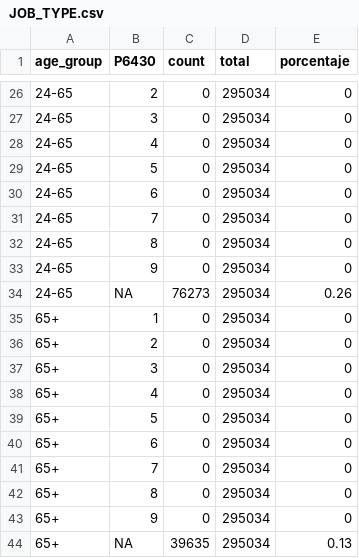
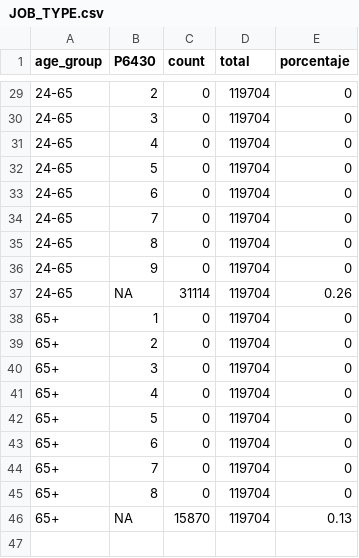
Before and after one commit to mvillabonam/Taller-2, a CSV file: JOB_TYPE.csv, drawn as a sheet; only a part is shown, gaps mark what is left out; the diff covers the shown part only.

```diff
--- a/JOB_TYPE.csv
+++ b/JOB_TYPE.csv
@@ -26,19 +29,18 @@ age_group,P6430,count,total,porcentaje
-24-65,2,0,295034,0
-24-65,3,0,295034,0
-24-65,4,0,295034,0
-24-65,5,0,295034,0
-24-65,6,0,295034,0
-24-65,7,0,295034,0
-24-65,8,0,295034,0
-24-65,9,0,295034,0
-24-65,NA,76273,295034,0.26
-65+,1,0,295034,0
-65+,2,0,295034,0
-65+,3,0,295034,0
-65+,4,0,295034,0
-65+,5,0,295034,0
-65+,6,0,295034,0
-65+,7,0,295034,0
-65+,8,0,295034,0
-65+,9,0,295034,0
-65+,NA,39635,295034,0.13
+24-65,2,0,119704,0
+24-65,3,0,119704,0
+24-65,4,0,119704,0
+24-65,5,0,119704,0
+24-65,6,0,119704,0
+24-65,7,0,119704,0
+24-65,8,0,119704,0
+24-65,9,0,119704,0
+24-65,NA,31114,119704,0.26
+65+,1,0,119704,0
+65+,2,0,119704,0
+65+,3,0,119704,0
+65+,4,0,119704,0
+65+,5,0,119704,0
+65+,6,0,119704,0
+65+,7,0,119704,0
+65+,8,0,119704,0
+65+,NA,15870,119704,0.13
```
Also changed, not shown: 3 added rows and 28 edited cells elsewhere in this file, 5 other files.
